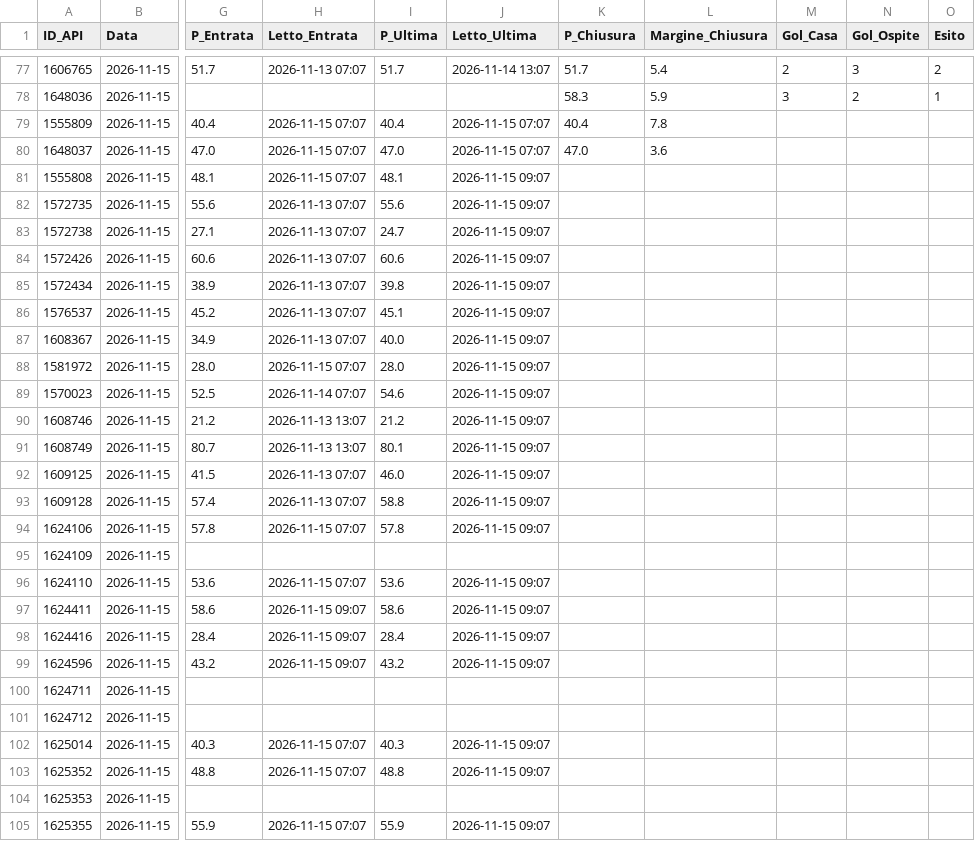
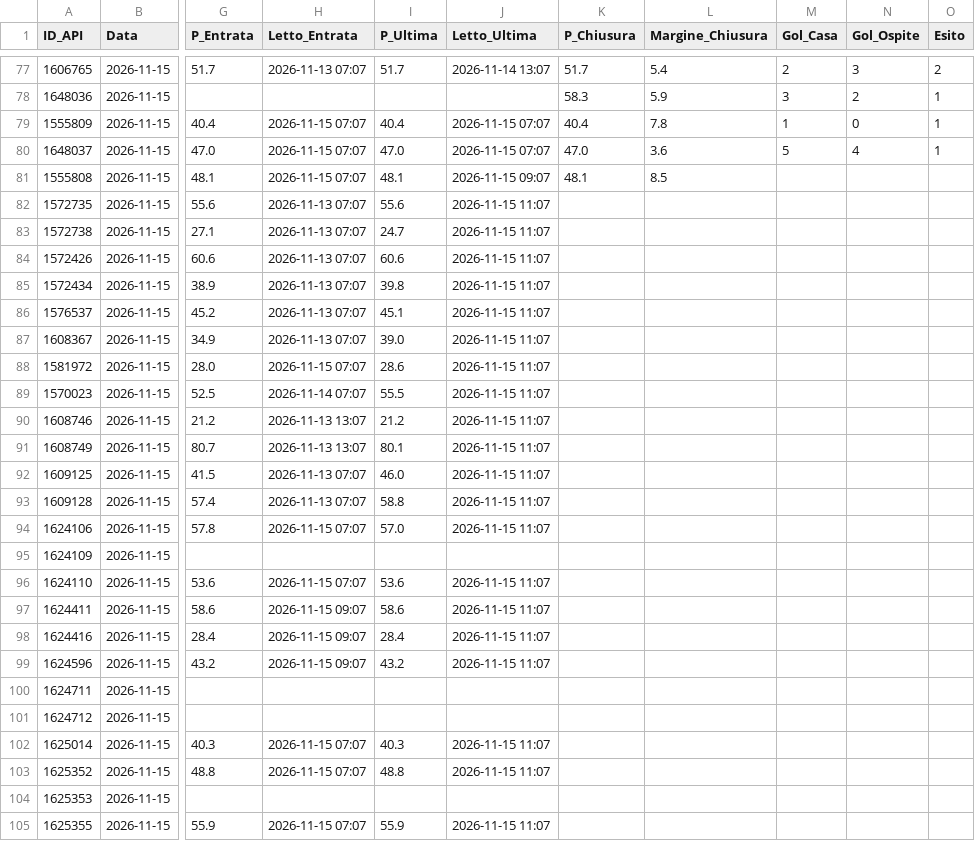
Before and after one commit to Caltiki/pronostici-repo, a CSV file: best_archivio.csv, drawn as a sheet; only a part is shown, gaps mark what is left out; the diff covers the shown part only; the diff names each change by its address in the sheet, - before the commit and + after, or states it on an @@ line.

```diff
--- a/best_archivio.csv
+++ b/best_archivio.csv
-M79 (Gol_Casa): (empty)
+M79 (Gol_Casa): 1
-N79 (Gol_Ospite): (empty)
+N79 (Gol_Ospite): 0
-O79:O80 (Esito): (empty)
+O79:O80 (Esito): 1
-M80 (Gol_Casa): (empty)
+M80 (Gol_Casa): 5
-N80 (Gol_Ospite): (empty)
+N80 (Gol_Ospite): 4
-K81 (P_Chiusura): (empty)
+K81 (P_Chiusura): 48.1
-L81 (Margine_Chiusura): (empty)
+L81 (Margine_Chiusura): 8.5
-J82:J94 (Letto_Ultima): 2026-11-15 09:07
+J82:J94 (Letto_Ultima): 2026-11-15 11:07
-I87 (P_Ultima): 40.0
+I87 (P_Ultima): 39.0
-I88 (P_Ultima): 28.0
+I88 (P_Ultima): 28.6
-I89 (P_Ultima): 54.6
+I89 (P_Ultima): 55.5
-I94 (P_Ultima): 57.8
+I94 (P_Ultima): 57.0
-J96:J99 (Letto_Ultima): 2026-11-15 09:07
+J96:J99 (Letto_Ultima): 2026-11-15 11:07
-J102:J103 (Letto_Ultima): 2026-11-15 09:07
+J102:J103 (Letto_Ultima): 2026-11-15 11:07
-J105 (Letto_Ultima): 2026-11-15 09:07
+J105 (Letto_Ultima): 2026-11-15 11:07
```
Also changed, not shown: 25 edited cells elsewhere in this file, altribook_archivio.csv, pinnacle_archivio.csv, 17 other files.
